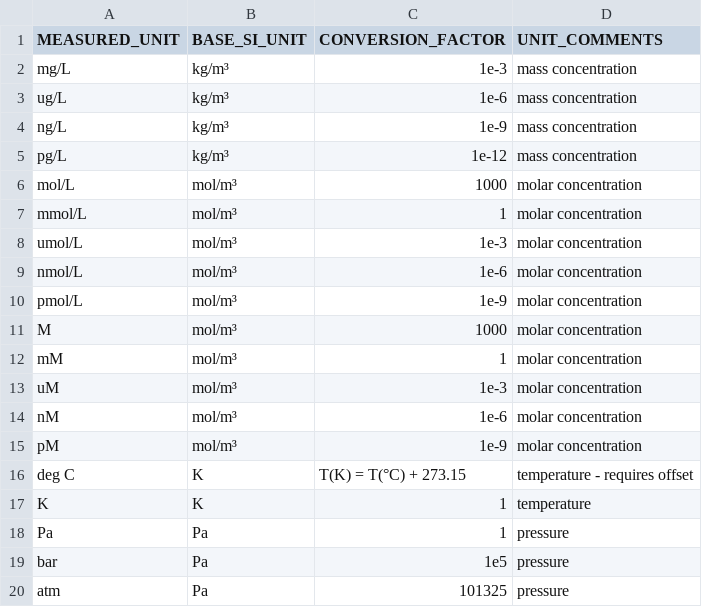
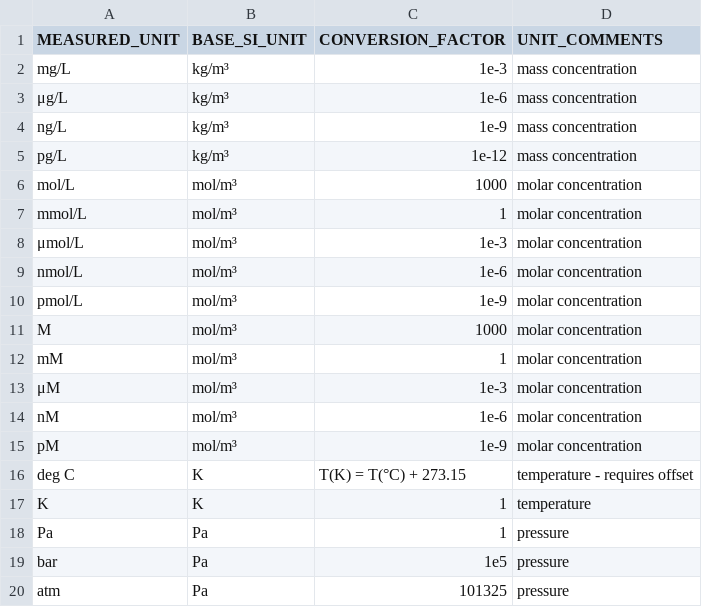
Before and after one commit to sawelch-NIVA/STOPeData, a CSV file: inst/data/clean/unit_conversion_factors.csv, drawn as a sheet; only a part is shown; the diff covers the shown part only.

```diff
--- a/inst/data/clean/unit_conversion_factors.csv
+++ b/inst/data/clean/unit_conversion_factors.csv
@@ -2,3 +2,3 @@ MEASURED_UNIT,BASE_SI_UNIT,CONVERSION_FACTOR,UNIT_COMMENTS
 mg/L,kg/m³,1e-3,mass concentration
-ug/L,kg/m³,1e-6,mass concentration
+μg/L,kg/m³,1e-6,mass concentration
 ng/L,kg/m³,1e-9,mass concentration
@@ -7,3 +7,3 @@ mol/L,mol/m³,1000,molar concentration
 mmol/L,mol/m³,1,molar concentration
-umol/L,mol/m³,1e-3,molar concentration
+μmol/L,mol/m³,1e-3,molar concentration
 nmol/L,mol/m³,1e-6,molar concentration
@@ -12,3 +12,3 @@ M,mol/m³,1000,molar concentration
 mM,mol/m³,1,molar concentration
-uM,mol/m³,1e-3,molar concentration
+μM,mol/m³,1e-3,molar concentration
 nM,mol/m³,1e-6,molar concentration
```
Also changed, not shown: 14 added rows and 1 edited cell elsewhere in this file, 10 other files.
